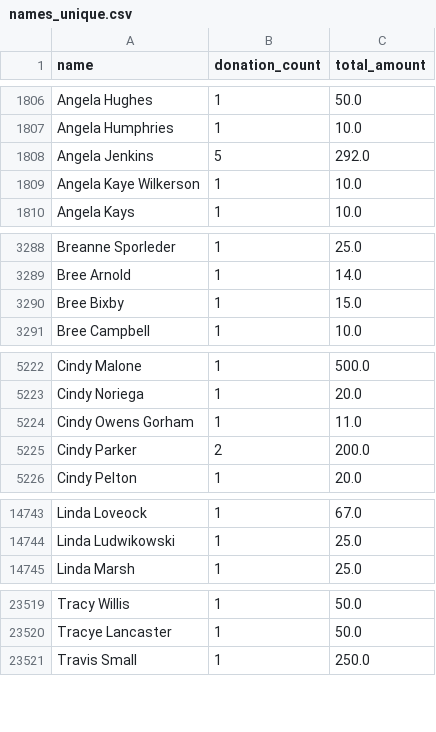
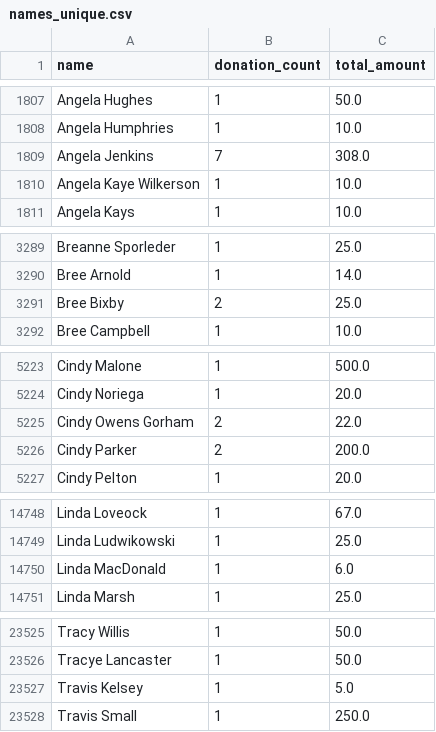
Before and after one commit to gytis-ivaskevicius/gofundme-donors, a CSV file: data/names_unique.csv, drawn as a sheet; only a part is shown, gaps mark what is left out; the diff covers the shown part only.

```diff
--- a/data/names_unique.csv
+++ b/data/names_unique.csv
@@ -1807,3 +1808,3 @@ Angela Hughes,1,50.0
 Angela Humphries,1,10.0
-Angela Jenkins,5,292.0
+Angela Jenkins,7,308.0
 Angela Kaye Wilkerson,1,10.0
@@ -3289,3 +3290,3 @@ Breanne Sporleder,1,25.0
 Bree Arnold,1,14.0
-Bree Bixby,1,15.0
+Bree Bixby,2,25.0
 Bree Campbell,1,10.0
@@ -5223,3 +5224,3 @@ Cindy Malone,1,500.0
 Cindy Noriega,1,20.0
-Cindy Owens Gorham,1,11.0
+Cindy Owens Gorham,2,22.0
 Cindy Parker,2,200.0
@@ -14744,2 +14749,3 @@ Linda Loveock,1,67.0
 Linda Ludwikowski,1,25.0
+Linda MacDonald,1,6.0
 Linda Marsh,1,25.0
@@ -23520,2 +23526,3 @@ Tracy Willis,1,50.0
 Tracye Lancaster,1,50.0
+Travis Kelsey,1,5.0
 Travis Small,1,250.0
```
Also changed, not shown: 5 added rows and 6 edited cells elsewhere in this file, 1 other file.
